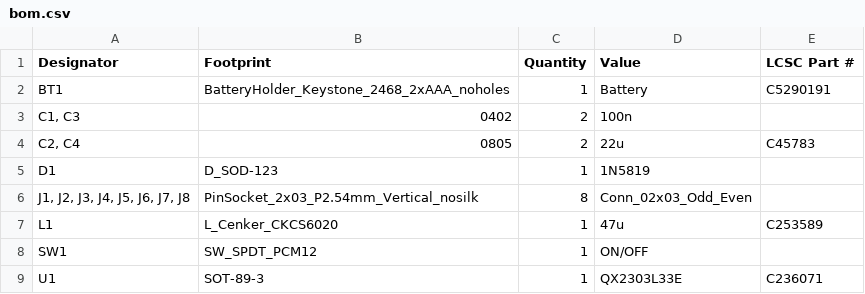
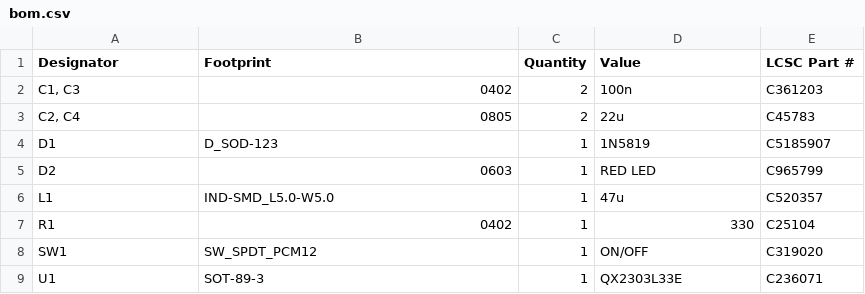
Before and after one commit to badgeteam/WICCON2024-hardware, a CSV file: nametag_sao_holder/production/bom.csv, drawn as a sheet.

```diff
--- a/nametag_sao_holder/production/bom.csv
+++ b/nametag_sao_holder/production/bom.csv
@@ -1,9 +1,9 @@
 Designator,Footprint,Quantity,Value,LCSC Part #
-BT1,BatteryHolder_Keystone_2468_2xAAA_noholes,1,Battery,C5290191
-"C1, C3",0402,2,100n,
+"C1, C3",0402,2,100n,C361203
 "C2, C4",0805,2,22u,C45783
-D1,D_SOD-123,1,1N5819,
-"J1, J2, J3, J4, J5, J6, J7, J8",PinSocket_2x03_P2.54mm_Vertical_nosilk,8,Conn_02x03_Odd_Even,
-L1,L_Cenker_CKCS6020,1,47u,C253589
-SW1,SW_SPDT_PCM12,1,ON/OFF,
+D1,D_SOD-123,1,1N5819,C5185907
+D2,0603,1,RED LED,C965799
+L1,IND-SMD_L5.0-W5.0,1,47u,C520357
+R1,0402,1,330,C25104
+SW1,SW_SPDT_PCM12,1,ON/OFF,C319020
 U1,SOT-89-3,1,QX2303L33E,C236071
```
Also changed, not shown: nametag_sao_holder/production/positions.csv, 9 other files.
